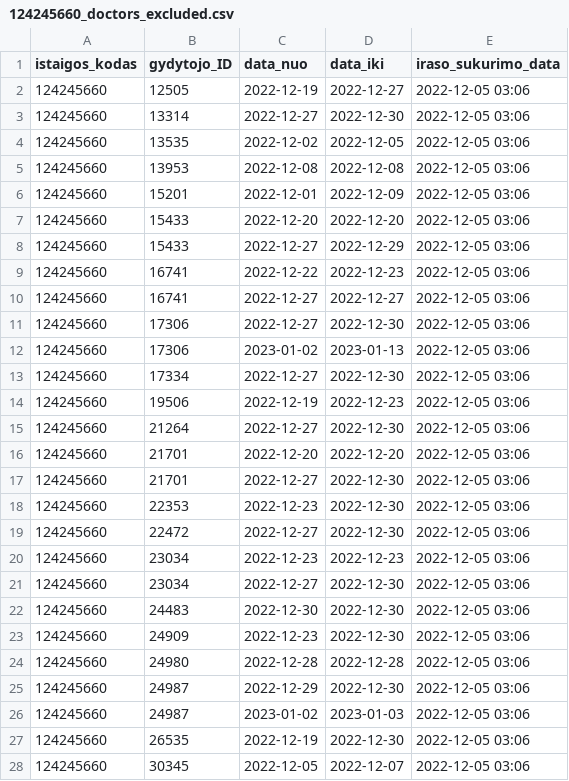
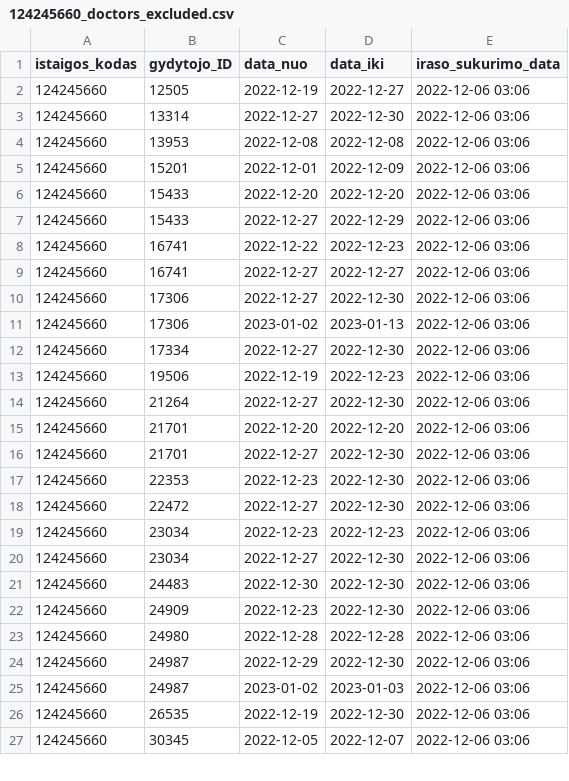
Before and after one commit to vilnius/seskines-poliklinika, a CSV file: 124245660_doctors_excluded.csv, drawn as a sheet; only a part is shown; the diff covers the shown part only.

```diff
--- a/124245660_doctors_excluded.csv
+++ b/124245660_doctors_excluded.csv
@@ -1,28 +1,27 @@
 istaigos_kodas;gydytojo_ID;data_nuo;data_iki;iraso_sukurimo_data
-124245660;12505;2022-12-19;2022-12-27;2022-12-05 03:06
-124245660;13314;2022-12-27;2022-12-30;2022-12-05 03:06
-124245660;13535;2022-12-02;2022-12-05;2022-12-05 03:06
-124245660;13953;2022-12-08;2022-12-08;2022-12-05 03:06
-124245660;15201;2022-12-01;2022-12-09;2022-12-05 03:06
-124245660;15433;2022-12-20;2022-12-20;2022-12-05 03:06
-124245660;15433;2022-12-27;2022-12-29;2022-12-05 03:06
-124245660;16741;2022-12-22;2022-12-23;2022-12-05 03:06
-124245660;16741;2022-12-27;2022-12-27;2022-12-05 03:06
-124245660;17306;2022-12-27;2022-12-30;2022-12-05 03:06
-124245660;17306;2023-01-02;2023-01-13;2022-12-05 03:06
-124245660;17334;2022-12-27;2022-12-30;2022-12-05 03:06
-124245660;19506;2022-12-19;2022-12-23;2022-12-05 03:06
-124245660;21264;2022-12-27;2022-12-30;2022-12-05 03:06
-124245660;21701;2022-12-20;2022-12-20;2022-12-05 03:06
-124245660;21701;2022-12-27;2022-12-30;2022-12-05 03:06
-124245660;22353;2022-12-23;2022-12-30;2022-12-05 03:06
-124245660;22472;2022-12-27;2022-12-30;2022-12-05 03:06
-124245660;23034;2022-12-23;2022-12-23;2022-12-05 03:06
-124245660;23034;2022-12-27;2022-12-30;2022-12-05 03:06
-124245660;24483;2022-12-30;2022-12-30;2022-12-05 03:06
-124245660;24909;2022-12-23;2022-12-30;2022-12-05 03:06
-124245660;24980;2022-12-28;2022-12-28;2022-12-05 03:06
-124245660;24987;2022-12-29;2022-12-30;2022-12-05 03:06
-124245660;24987;2023-01-02;2023-01-03;2022-12-05 03:06
-124245660;26535;2022-12-19;2022-12-30;2022-12-05 03:06
-124245660;30345;2022-12-05;2022-12-07;2022-12-05 03:06
+124245660;12505;2022-12-19;2022-12-27;2022-12-06 03:06
+124245660;13314;2022-12-27;2022-12-30;2022-12-06 03:06
+124245660;13953;2022-12-08;2022-12-08;2022-12-06 03:06
+124245660;15201;2022-12-01;2022-12-09;2022-12-06 03:06
+124245660;15433;2022-12-20;2022-12-20;2022-12-06 03:06
+124245660;15433;2022-12-27;2022-12-29;2022-12-06 03:06
+124245660;16741;2022-12-22;2022-12-23;2022-12-06 03:06
+124245660;16741;2022-12-27;2022-12-27;2022-12-06 03:06
+124245660;17306;2022-12-27;2022-12-30;2022-12-06 03:06
+124245660;17306;2023-01-02;2023-01-13;2022-12-06 03:06
+124245660;17334;2022-12-27;2022-12-30;2022-12-06 03:06
+124245660;19506;2022-12-19;2022-12-23;2022-12-06 03:06
+124245660;21264;2022-12-27;2022-12-30;2022-12-06 03:06
+124245660;21701;2022-12-20;2022-12-20;2022-12-06 03:06
+124245660;21701;2022-12-27;2022-12-30;2022-12-06 03:06
+124245660;22353;2022-12-23;2022-12-30;2022-12-06 03:06
+124245660;22472;2022-12-27;2022-12-30;2022-12-06 03:06
+124245660;23034;2022-12-23;2022-12-23;2022-12-06 03:06
+124245660;23034;2022-12-27;2022-12-30;2022-12-06 03:06
+124245660;24483;2022-12-30;2022-12-30;2022-12-06 03:06
+124245660;24909;2022-12-23;2022-12-30;2022-12-06 03:06
+124245660;24980;2022-12-28;2022-12-28;2022-12-06 03:06
+124245660;24987;2022-12-29;2022-12-30;2022-12-06 03:06
+124245660;24987;2023-01-02;2023-01-03;2022-12-06 03:06
+124245660;26535;2022-12-19;2022-12-30;2022-12-06 03:06
+124245660;30345;2022-12-05;2022-12-07;2022-12-06 03:06
```
Also changed, not shown: 1 added row and 13 edited cells elsewhere in this file, 124245660_family_doctors_list.csv, 2 other files.
